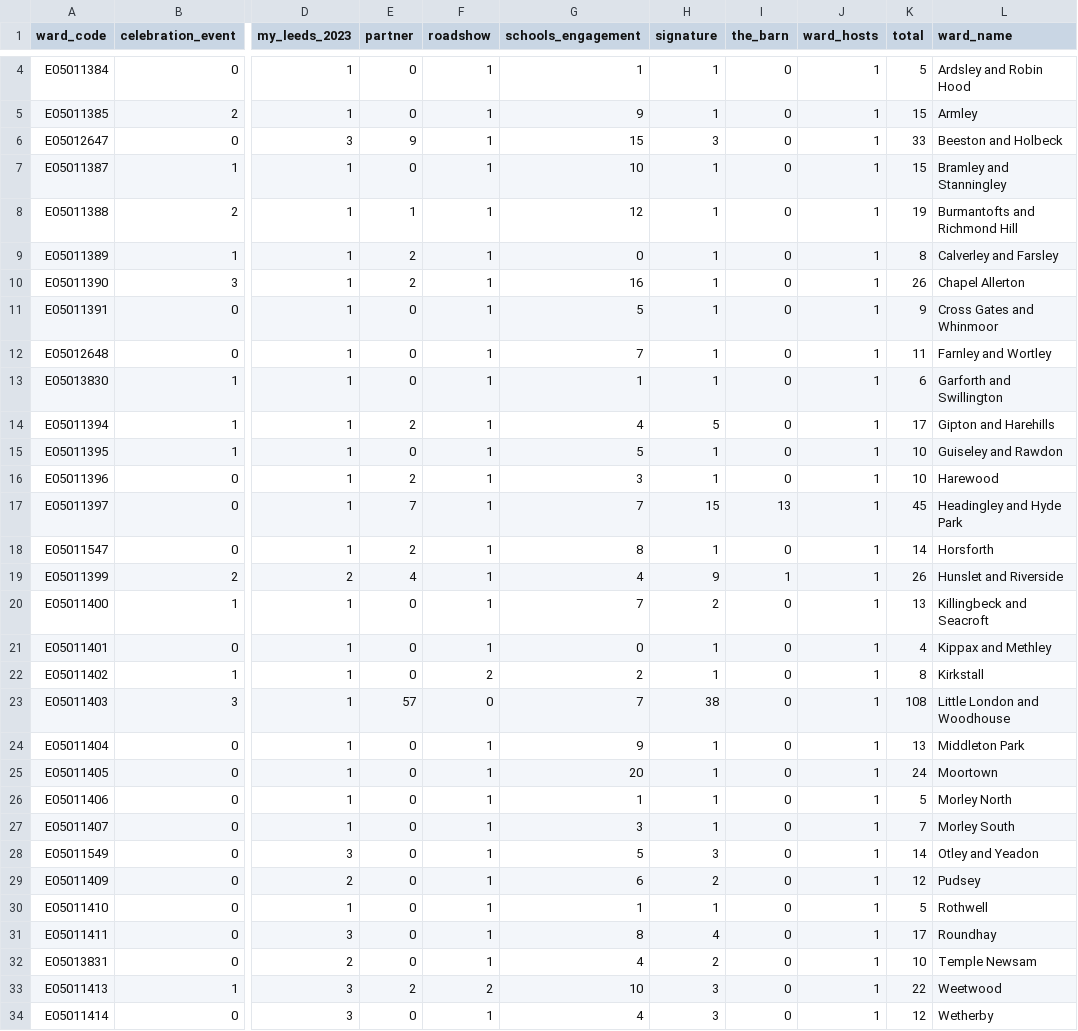
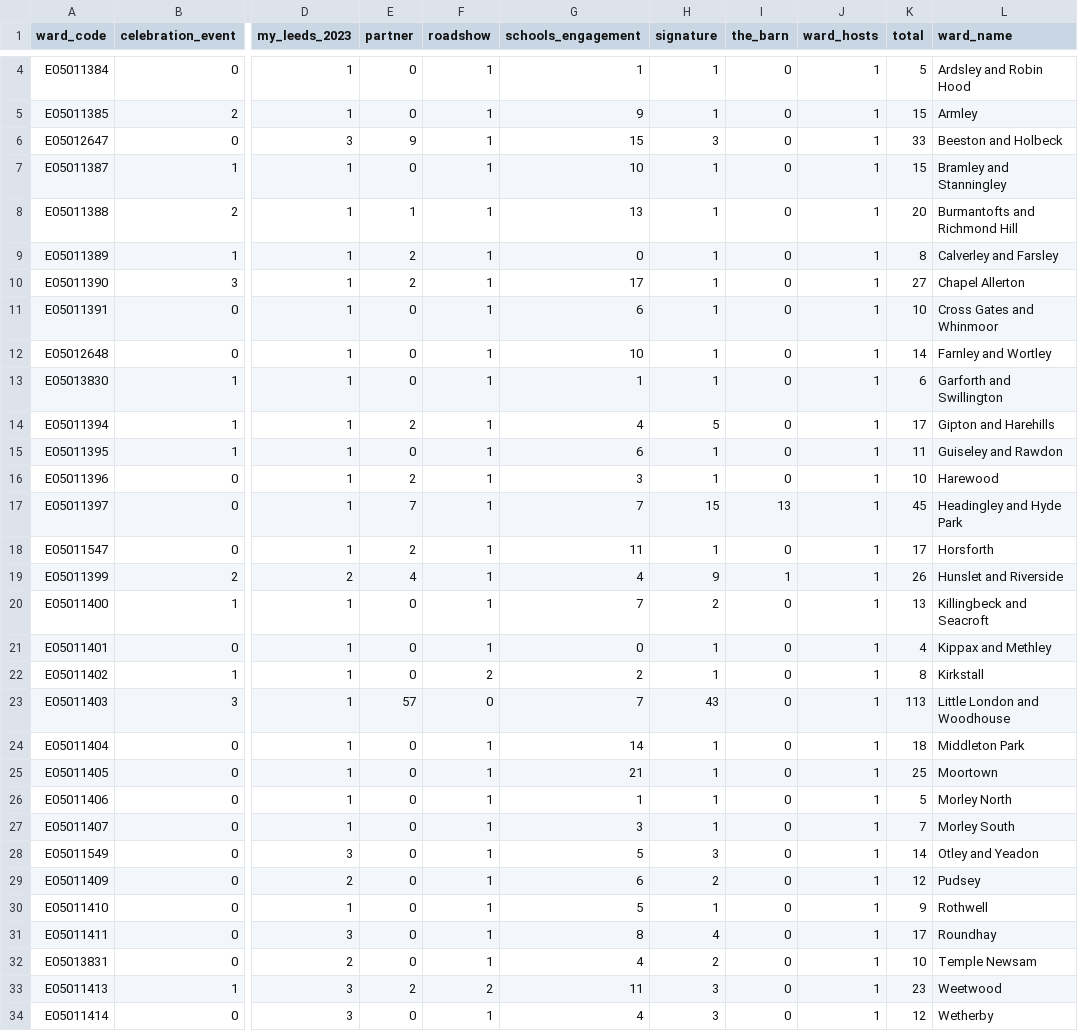
Before and after one commit to open-innovations/leeds-2023, a CSV file: docs/dashboard/community/_data/events_with_schools.csv, drawn as a sheet; only a part is shown, gaps mark what is left out; the diff covers the shown part only; the diff names each change by its address in the sheet, - before the commit and + after, or states it on an @@ line.

```diff
--- a/docs/dashboard/community/_data/events_with_schools.csv
+++ b/docs/dashboard/community/_data/events_with_schools.csv
-G8 (schools_engagement): 12
+G8 (schools_engagement): 13
-K8 (total): 19
+K8 (total): 20
-G10 (schools_engagement): 16
+G10 (schools_engagement): 17
-K10 (total): 26
+K10 (total): 27
-G11 (schools_engagement): 5
+G11 (schools_engagement): 6
-K11 (total): 9
+K11 (total): 10
-G12 (schools_engagement): 7
+G12 (schools_engagement): 10
-K12 (total): 11
+K12 (total): 14
-G15 (schools_engagement): 5
+G15 (schools_engagement): 6
-K15 (total): 10
+K15 (total): 11
-G18 (schools_engagement): 8
+G18 (schools_engagement): 11
-K18 (total): 14
+K18 (total): 17
-H23 (signature): 38
+H23 (signature): 43
-K23 (total): 108
+K23 (total): 113
-G24 (schools_engagement): 9
+G24 (schools_engagement): 14
-K24 (total): 13
+K24 (total): 18
-G25 (schools_engagement): 20
+G25 (schools_engagement): 21
-K25 (total): 24
+K25 (total): 25
-G30 (schools_engagement): 1
+G30 (schools_engagement): 5
-K30 (total): 5
+K30 (total): 9
-G33 (schools_engagement): 10
+G33 (schools_engagement): 11
-K33 (total): 22
+K33 (total): 23
```
Also changed, not shown: 2 edited cells elsewhere in this file, data/metrics/community/events.csv, data/metrics/events/master/all.csv, 24 other files.
